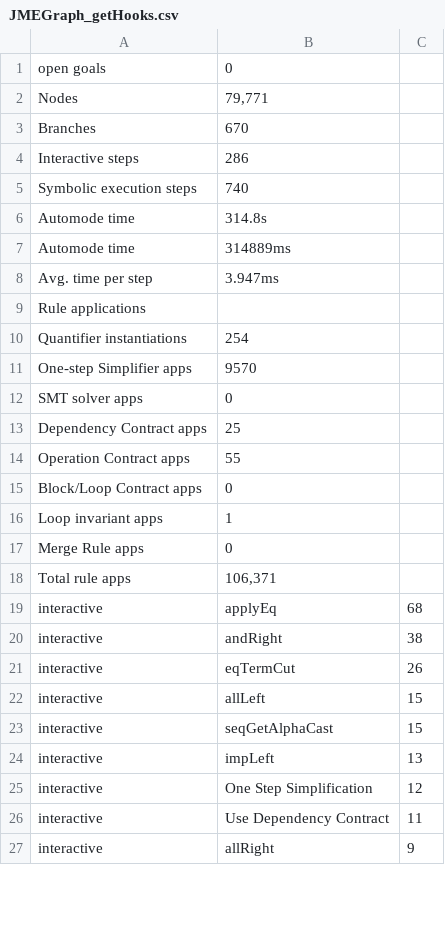
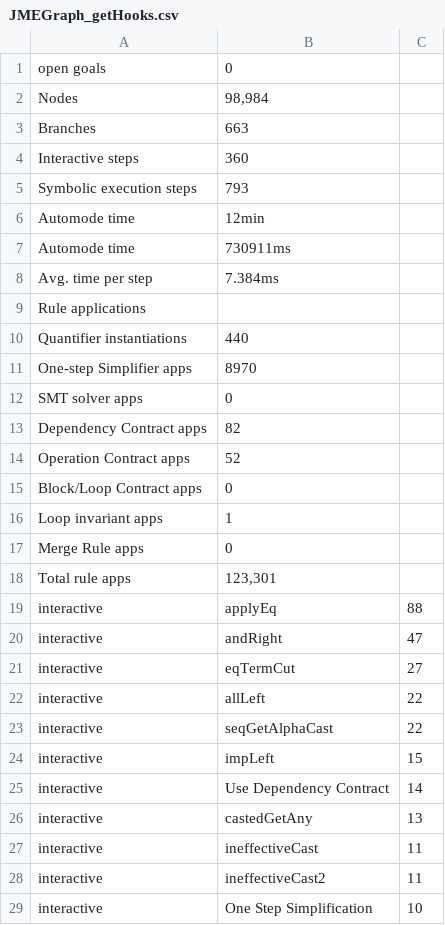
Before and after one commit to FliegendeWurst/Jerboa-KeY-case-study, a CSV file: JMEGraph_getHooks.csv, drawn as a sheet; only a part is shown; the shorter side is filled out with more unchanged rows; the diff covers the shown part only.

```diff
--- a/JMEGraph_getHooks.csv
+++ b/JMEGraph_getHooks.csv
@@ -1,15 +1,15 @@
 open goals;0
-Nodes;79,771
-Branches;670
-Interactive steps;286
-Symbolic execution steps;740
-Automode time;314.8s
-Automode time;314889ms
-Avg. time per step;3.947ms
+Nodes;98,984
+Branches;663
+Interactive steps;360
+Symbolic execution steps;793
+Automode time;12min
+Automode time;730911ms
+Avg. time per step;7.384ms
 Rule applications
-Quantifier instantiations;254
-One-step Simplifier apps;9570
+Quantifier instantiations;440
+One-step Simplifier apps;8970
 SMT solver apps;0
-Dependency Contract apps;25
-Operation Contract apps;55
+Dependency Contract apps;82
+Operation Contract apps;52
 Block/Loop Contract apps;0
@@ -17,10 +17,13 @@ Loop invariant apps;1
 Merge Rule apps;0
-Total rule apps;106,371
-interactive;applyEq;68
-interactive;andRight;38
-interactive;eqTermCut;26
-interactive;allLeft;15
-interactive;seqGetAlphaCast;15
-interactive;impLeft;13
-interactive;One Step Simplification;12
-interactive;Use Dependency Contract;11
+Total rule apps;123,301
+interactive;applyEq;88
+interactive;andRight;47
+interactive;eqTermCut;27
+interactive;allLeft;22
+interactive;seqGetAlphaCast;22
+interactive;impLeft;15
+interactive;Use Dependency Contract;14
+interactive;castedGetAny;13
+interactive;ineffectiveCast;11
+interactive;ineffectiveCast2;11
+interactive;One Step Simplification;10
```
Also changed, not shown: 4 added rows, 6 removed rows and 12 edited cells elsewhere in this file, 3 other files.
